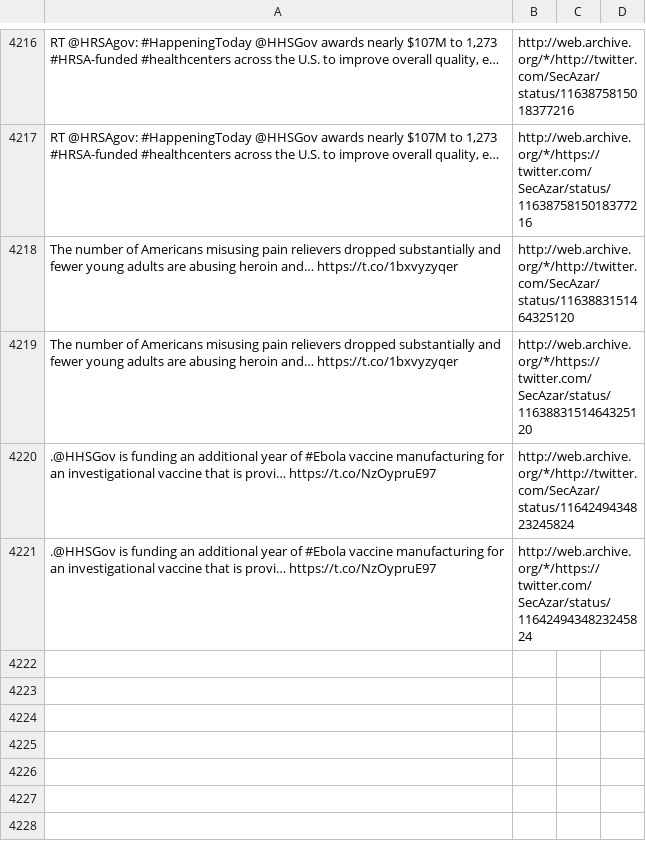
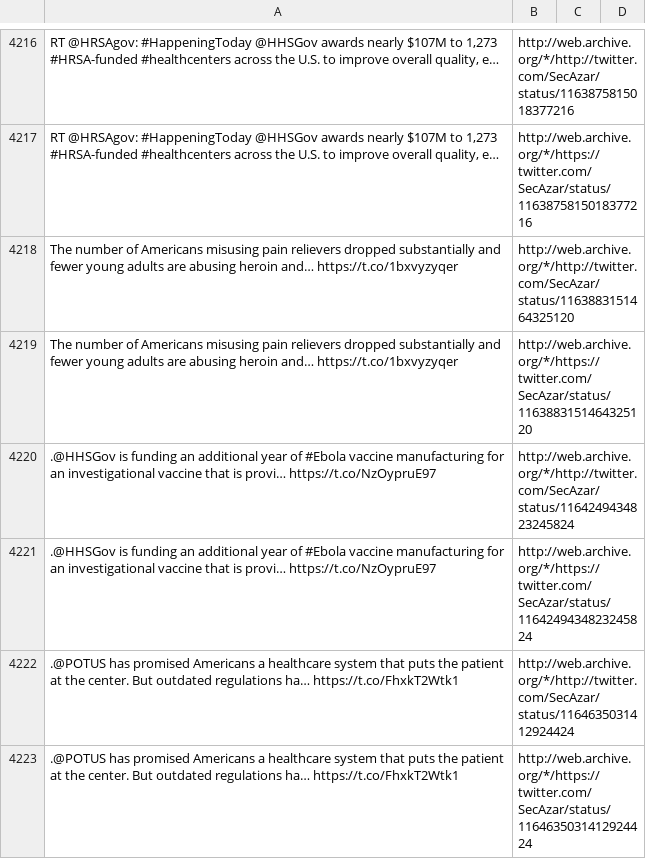
Before and after one commit to patrick-brian-mooney/archive-junta, a CSV file: data/archive_SecAzar.csv, drawn as a sheet; only a part is shown, gaps mark what is left out; the diff names each change by its address in the sheet, - before the commit and + after, or states it on an @@ line.

```diff
--- a/data/archive_SecAzar.csv
+++ b/data/archive_SecAzar.csv
+row 4222: .@POTUS has promised Americans a healthcare system that puts the patient at the center. But outdated regulations ha… https://t.co/FhxkT2Wtk1 | http://web.archive.org/*/http://twitter.com/SecAzar/status/1164635031412924424
+row 4223: .@POTUS has promised Americans a healthcare system that puts the patient at the center. But outdated regulations ha… https://t.co/FhxkT2Wtk1 | http://web.archive.org/*/https://twitter.com/SecAzar/status/1164635031412924424
```
Also changed, not shown: data/archive_BetsyDeVosED.csv, data/archive_DepSecHargan.csv, 19 other files.
